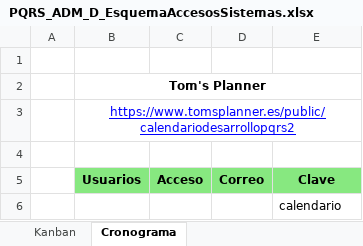
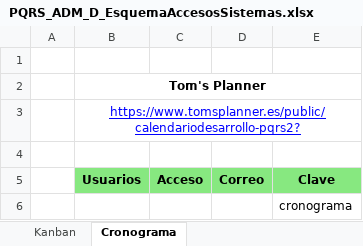
Before and after one commit to jfernando89/pqrs-comunidad-colciencias, an Excel workbook: Documentos/ADM/PQRS_ADM_D_EsquemaAccesosSistemas.xlsx, sheet Cronograma, drawn as a sheet; values as stored, in another font and other column widths than the file's, no borders; the diff names each change by its address in the sheet, - before the commit and + after, or states it on an @@ line.

Commit message:
Actualización de la nueva dirección del Cronograma de implementación

```diff
--- a/Documentos/ADM/PQRS_ADM_D_EsquemaAccesosSistemas.xlsx (sheet Cronograma)
+++ b/Documentos/ADM/PQRS_ADM_D_EsquemaAccesosSistemas.xlsx (sheet Cronograma)
-B3 (Usuarios): https://www.tomsplanner.es/public/calendariodesarrollopqrs2
+B3 (Usuarios): https://www.tomsplanner.es/public/calendariodesarrollo-pqrs2?
-E6 (Clave): calendario
+E6 (Clave): cronograma
```
